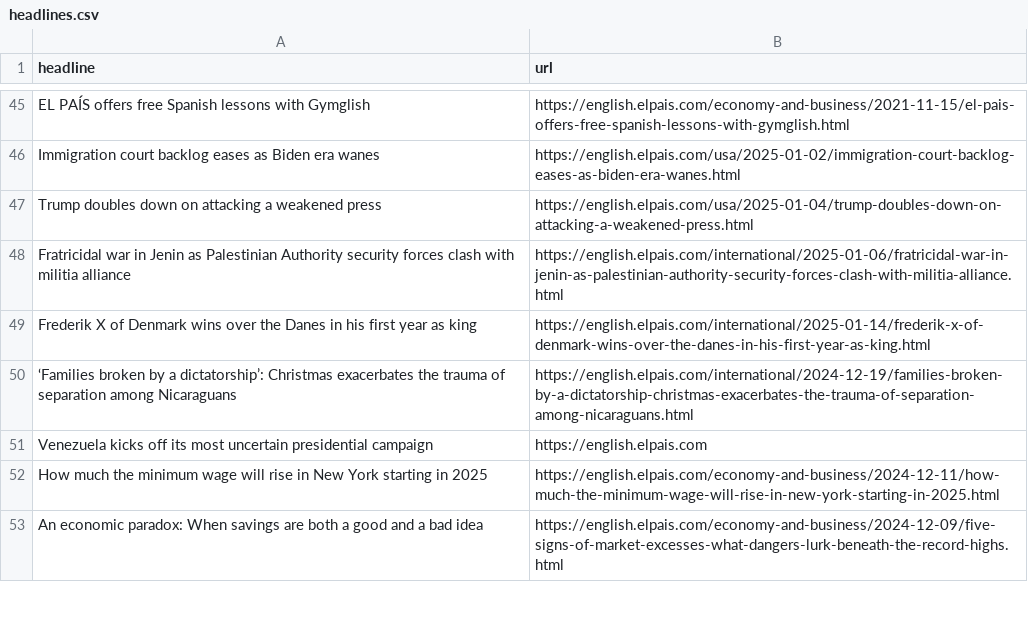
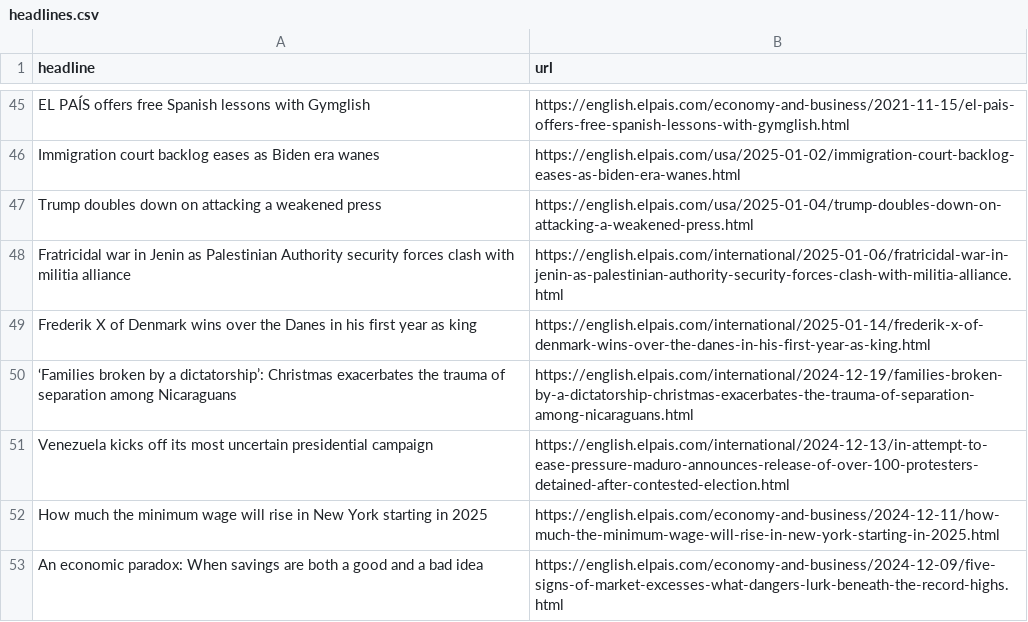
Before and after one commit to architmeta/lede-el-pasi-autoscraper, a CSV file: headlines.csv, drawn as a sheet; only a part is shown, gaps mark what is left out.

```diff
--- a/headlines.csv
+++ b/headlines.csv
@@ -50,3 +50,3 @@ Frederik X of Denmark wins over the Danes in his first year as king,https://engl
 ‘Families broken by a dictatorship’: Christmas exacerbates the trauma of separation among Nicaraguans,https://english.elpais.com/international/2024-12-19/families-broken-by-a-dictatorship-christmas-exacerbates-the-trauma-of-separation-among-nicaraguans.html
-Venezuela kicks off its most uncertain presidential campaign,https://english.elpais.com
+Venezuela kicks off its most uncertain presidential campaign,https://english.elpais.com/international/2024-12-13/in-attempt-to-ease-pressure-maduro-announces-release-of-over-100-protesters-detained-after-contested-election.html
 How much the minimum wage will rise in New York starting in 2025 ,https://english.elpais.com/economy-and-business/2024-12-11/how-much-the-minimum-wage-will-rise-in-new-york-starting-in-2025.html
```
